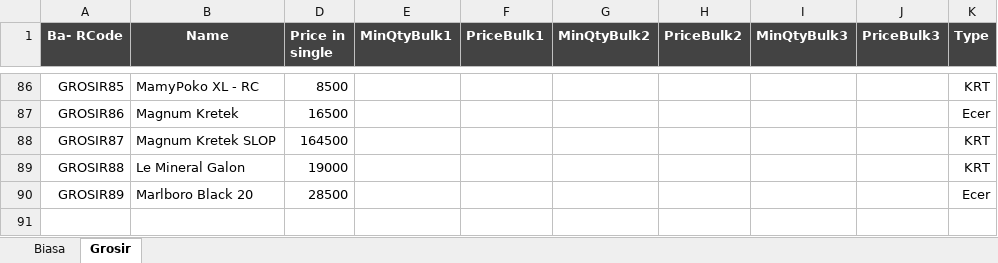
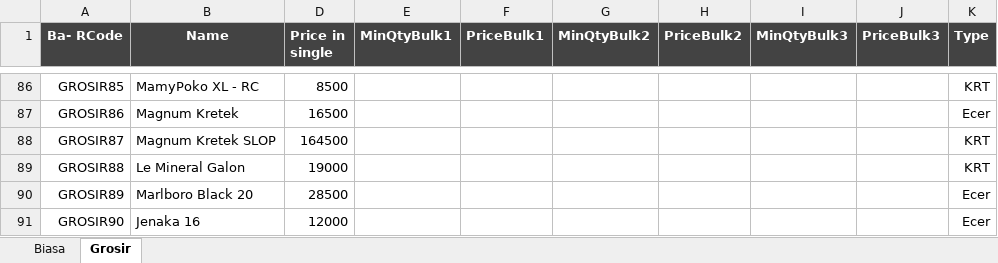
Before and after one commit to rudiath95/toko-yakin, an Excel workbook: TokoYakin.xlsx, sheet Grosir, drawn as a sheet; only a part is shown, gaps mark what is left out; values as stored, in another font and other column widths than the file's, no borders; charts and pictures and conditional formats not drawn; the diff names each change by its address in the sheet, - before the commit and + after, or states it on an @@ line.

```diff
--- a/TokoYakin.xlsx (sheet Grosir)
+++ b/TokoYakin.xlsx (sheet Grosir)
+row 91: GROSIR90 | Jenaka 16 | 12000 |  |  |  |  |  |  | Ecer
```
Also changed, not shown: sheet Biasa, hidden cells.
